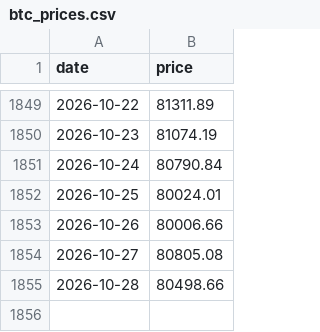
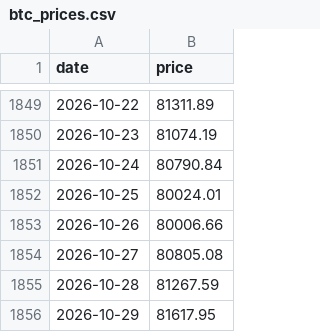
Before and after one commit to nattapongsindhu/Unrealized-Loss, a CSV file: data/btc_prices.csv, drawn as a sheet; only a part is shown, gaps mark what is left out.

```diff
--- a/data/btc_prices.csv
+++ b/data/btc_prices.csv
@@ -1854,2 +1854,3 @@ date,price
 2026-10-27,80805.08
-2026-10-28,80498.66
+2026-10-28,81267.59
+2026-10-29,81617.95
```
Also changed, not shown: data/heart_index.csv, 1 other file.
